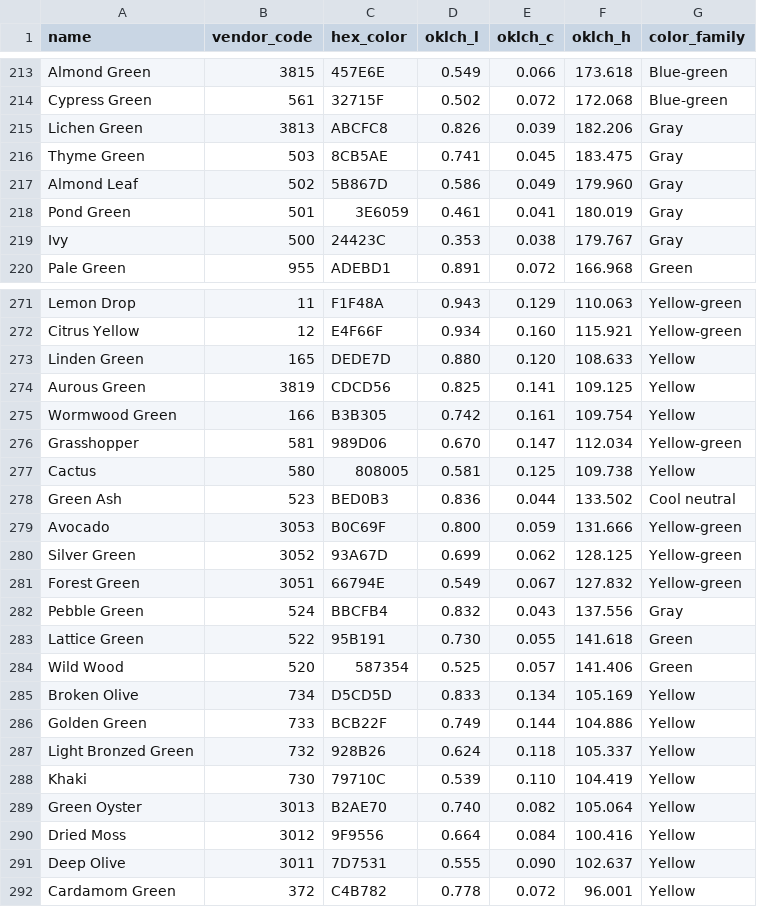
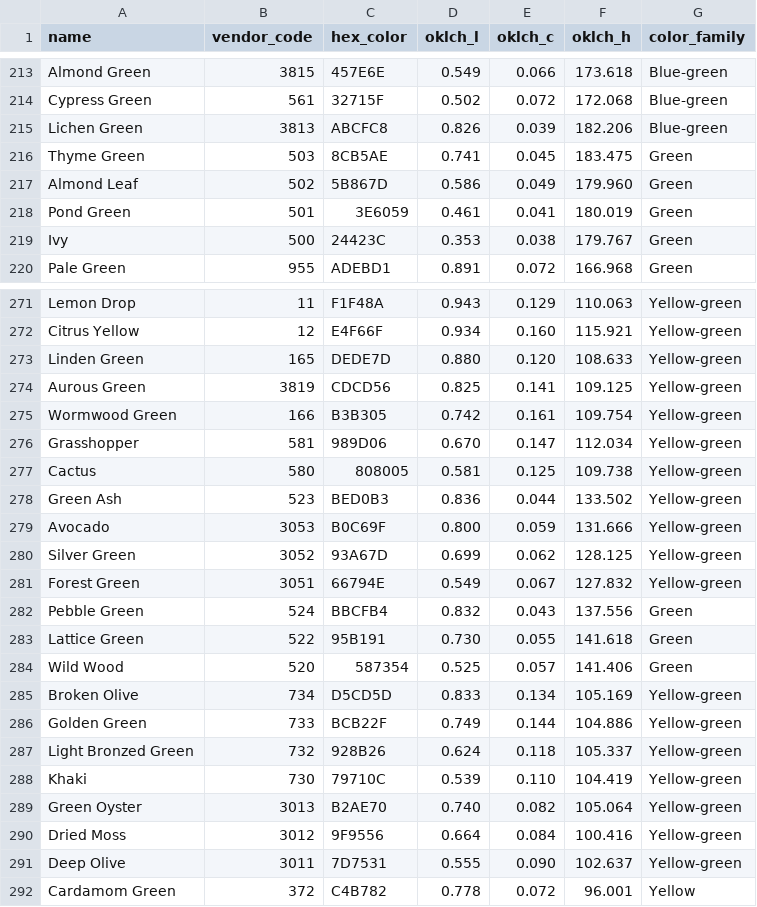
Before and after one commit to karenbarbe/color-confident-studio, a CSV file: db/seeds/product_color_dmc_mouline_special.csv, drawn as a sheet; only a part is shown, gaps mark what is left out; the diff covers the shown part only.

```diff
--- a/db/seeds/product_color_dmc_mouline_special.csv
+++ b/db/seeds/product_color_dmc_mouline_special.csv
@@ -214,7 +214,7 @@ Almond Green,3815,457E6E,0.549,0.066,173.618,Blue-green
 Cypress Green,561,32715F,0.502,0.072,172.068,Blue-green
-Lichen Green,3813,ABCFC8,0.826,0.039,182.206,Gray
-Thyme Green,503,8CB5AE,0.741,0.045,183.475,Gray
-Almond Leaf,502,5B867D,0.586,0.049,179.960,Gray
-Pond Green,501,3E6059,0.461,0.041,180.019,Gray
-Ivy,500,24423C,0.353,0.038,179.767,Gray
+Lichen Green,3813,ABCFC8,0.826,0.039,182.206,Blue-green
+Thyme Green,503,8CB5AE,0.741,0.045,183.475,Green
+Almond Leaf,502,5B867D,0.586,0.049,179.960,Green
+Pond Green,501,3E6059,0.461,0.041,180.019,Green
+Ivy,500,24423C,0.353,0.038,179.767,Green
 Pale Green,955,ADEBD1,0.891,0.072,166.968,Green
@@ -272,8 +272,8 @@ Lemon Drop,11,F1F48A,0.943,0.129,110.063,Yellow-green
 Citrus Yellow,12,E4F66F,0.934,0.160,115.921,Yellow-green
-Linden Green,165,DEDE7D,0.880,0.120,108.633,Yellow
-Aurous Green,3819,CDCD56,0.825,0.141,109.125,Yellow
-Wormwood Green,166,B3B305,0.742,0.161,109.754,Yellow
+Linden Green,165,DEDE7D,0.880,0.120,108.633,Yellow-green
+Aurous Green,3819,CDCD56,0.825,0.141,109.125,Yellow-green
+Wormwood Green,166,B3B305,0.742,0.161,109.754,Yellow-green
 Grasshopper,581,989D06,0.670,0.147,112.034,Yellow-green
-Cactus,580,808005,0.581,0.125,109.738,Yellow
-Green Ash,523,BED0B3,0.836,0.044,133.502,Cool neutral
+Cactus,580,808005,0.581,0.125,109.738,Yellow-green
+Green Ash,523,BED0B3,0.836,0.044,133.502,Yellow-green
 Avocado,3053,B0C69F,0.800,0.059,131.666,Yellow-green
@@ -281,12 +281,12 @@ Silver Green,3052,93A67D,0.699,0.062,128.125,Yellow-green
 Forest Green,3051,66794E,0.549,0.067,127.832,Yellow-green
-Pebble Green,524,BBCFB4,0.832,0.043,137.556,Gray
+Pebble Green,524,BBCFB4,0.832,0.043,137.556,Green
 Lattice Green,522,95B191,0.730,0.055,141.618,Green
 Wild Wood,520,587354,0.525,0.057,141.406,Green
-Broken Olive,734,D5CD5D,0.833,0.134,105.169,Yellow
-Golden Green,733,BCB22F,0.749,0.144,104.886,Yellow
-Light Bronzed Green,732,928B26,0.624,0.118,105.337,Yellow
-Khaki,730,79710C,0.539,0.110,104.419,Yellow
-Green Oyster,3013,B2AE70,0.740,0.082,105.064,Yellow
-Dried Moss,3012,9F9556,0.664,0.084,100.416,Yellow
-Deep Olive,3011,7D7531,0.555,0.090,102.637,Yellow
+Broken Olive,734,D5CD5D,0.833,0.134,105.169,Yellow-green
+Golden Green,733,BCB22F,0.749,0.144,104.886,Yellow-green
+Light Bronzed Green,732,928B26,0.624,0.118,105.337,Yellow-green
+Khaki,730,79710C,0.539,0.110,104.419,Yellow-green
+Green Oyster,3013,B2AE70,0.740,0.082,105.064,Yellow-green
+Dried Moss,3012,9F9556,0.664,0.084,100.416,Yellow-green
+Deep Olive,3011,7D7531,0.555,0.090,102.637,Yellow-green
 Cardamom Green,372,C4B782,0.778,0.072,96.001,Yellow
```
Also changed, not shown: 50 edited cells elsewhere in this file, db/seeds/product_color_kona_cotton_solids.csv.
